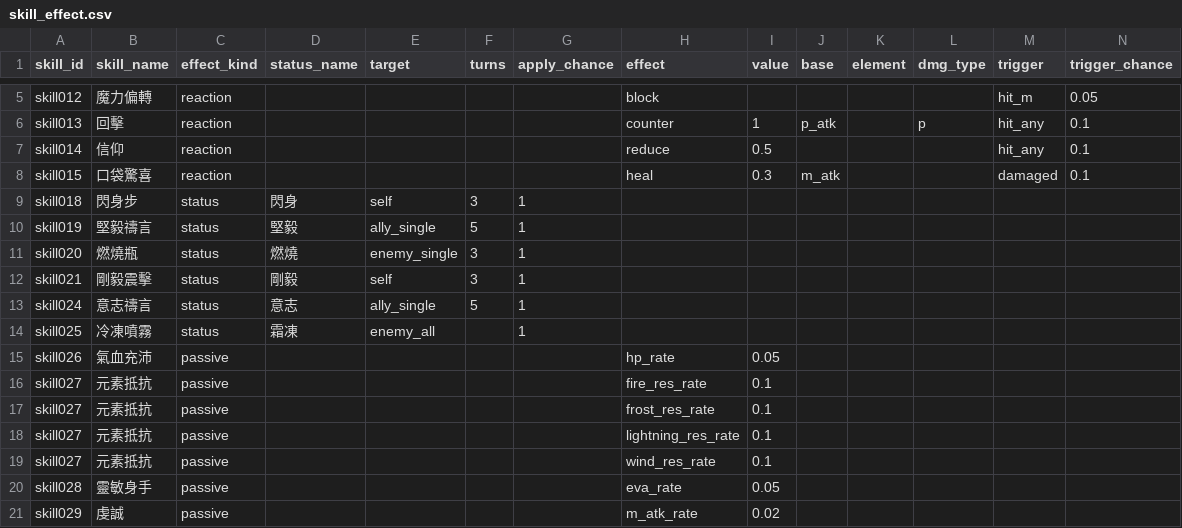
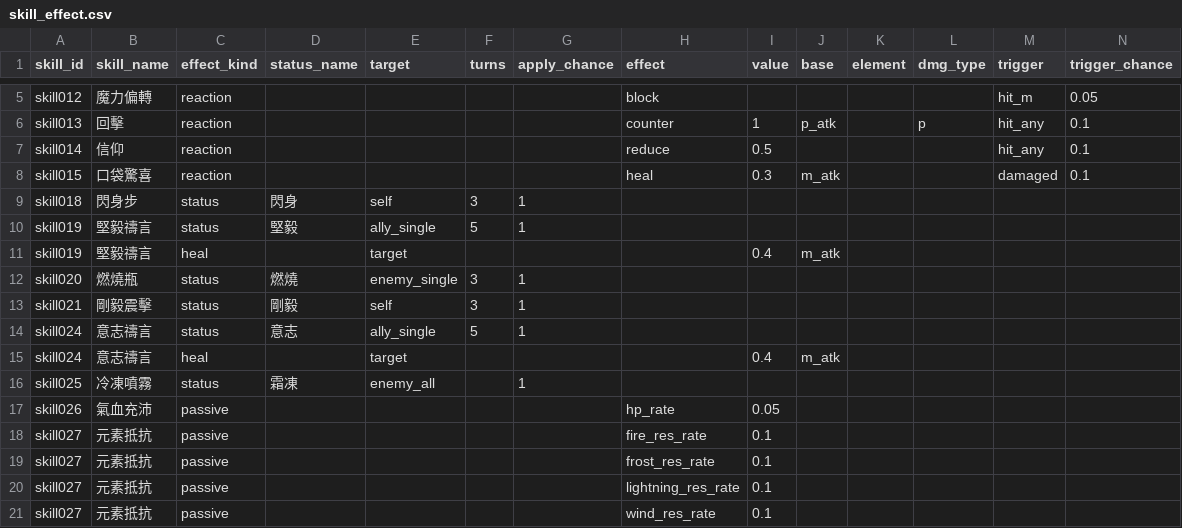
Before and after one commit to minruuwu/bigadventure, a CSV file: assets/data/skill_effect.csv, drawn as a sheet; only a part is shown, gaps mark what is left out; the shorter side is filled out with more unchanged rows; rows hold the shown columns only; the diff names each change by its address in the sheet, - before the commit and + after, or states it on an @@ line.

```diff
--- a/assets/data/skill_effect.csv
+++ b/assets/data/skill_effect.csv
+row 11: skill019 | 堅毅禱言 | heal |  | target |  |  |  | 0.4 | m_atk
+row 15: skill024 | 意志禱言 | heal |  | target |  |  |  | 0.4 | m_atk
```
Also changed, not shown: assets/data/skill_info.csv, 1 other file.
